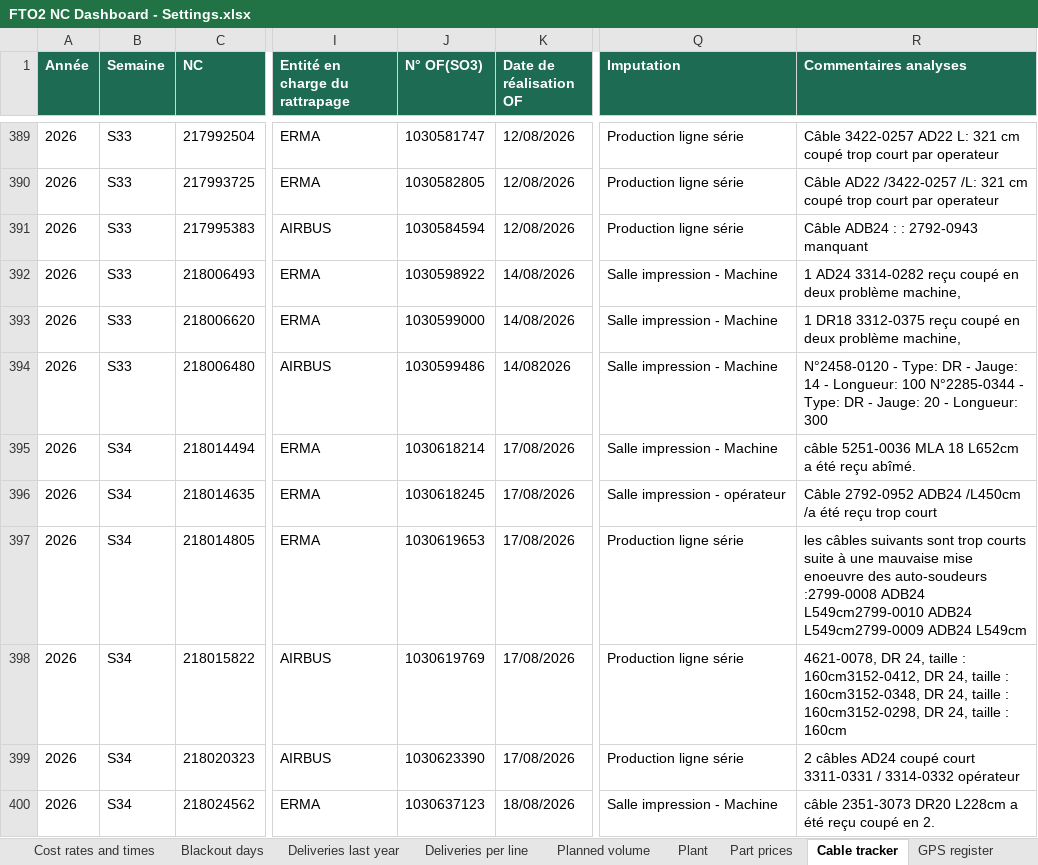
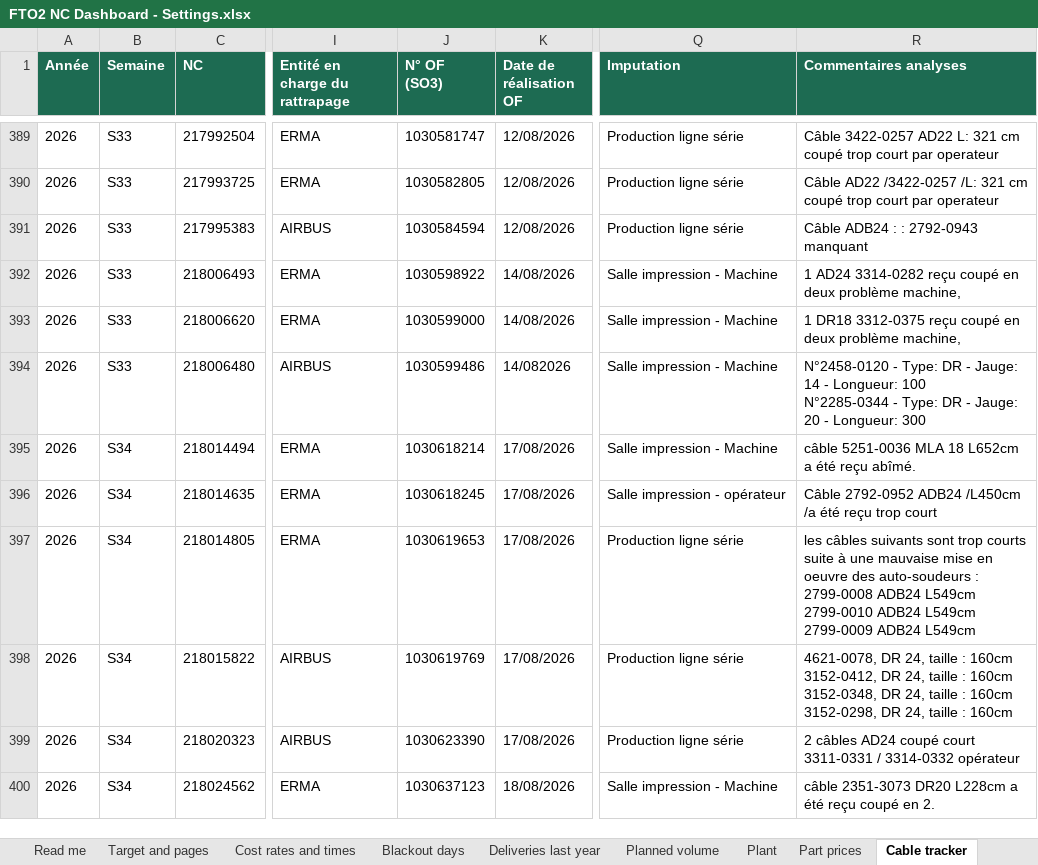
Before and after one commit to moudimash99/FTO2_NC_handover, an Excel workbook: 03_reports/skywise/fusion/FTO2 NC Dashboard - Settings.xlsx, sheet Cable tracker, drawn as a sheet; only a part is shown, gaps mark what is left out; values as stored, in another font and other column widths than the file's, no borders; ↵ is a line break in a cell; the diff covers the shown part only; the diff names each change by its address in the sheet, - before the commit and + after, or states it on an @@ line.

```diff
--- a/03_reports/skywise/fusion/FTO2 NC Dashboard - Settings.xlsx (sheet Cable tracker)
+++ b/03_reports/skywise/fusion/FTO2 NC Dashboard - Settings.xlsx (sheet Cable tracker)
-sheet tab: Deliveries per line
-J1: N° OF(SO3)
+J1: N° OF ↵ (SO3)
-R394 (Commentaires analyses): …Longueur: 300
+R394 (Commentaires analyses): …Longueur: 300
-R397 (Commentaires analyses): …mauvaise mise enoeuvre des auto-soudeurs :2799-0008 ADB24 L549cm2799-0010 ADB24 L549cm2799-0009 ADB24 L549cm
+R397 (Commentaires analyses): …mauvaise mise en ↵ oeuvre des auto-soudeurs : ↵ 2799-0008 ADB24 L549cm ↵ 2799-0010 ADB24 L549cm ↵ 2799-0009 ADB24 L549cm
-R398 (Commentaires analyses): …taille : 160cm3152-0412, DR 24, taille : 160cm3152-0348, DR 24, taille : 160cm3152-0298, DR 24,…
+R398 (Commentaires analyses): …taille : 160cm ↵ 3152-0412, DR 24, taille : 160cm ↵ 3152-0348, DR 24, taille : 160cm ↵ 3152-0298, DR 24,…
```
Also changed, not shown: 35 edited cells elsewhere in this sheet, sheet Read me, other sheet tabs, 05_outputs/FTO2_defects_detail.xlsx, 05_outputs/FTO2_llm_longtext_review.xlsx, 39 other files.
